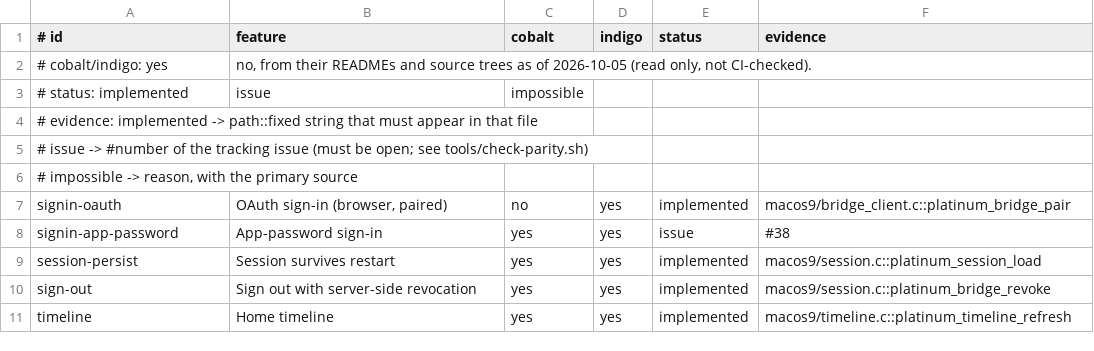
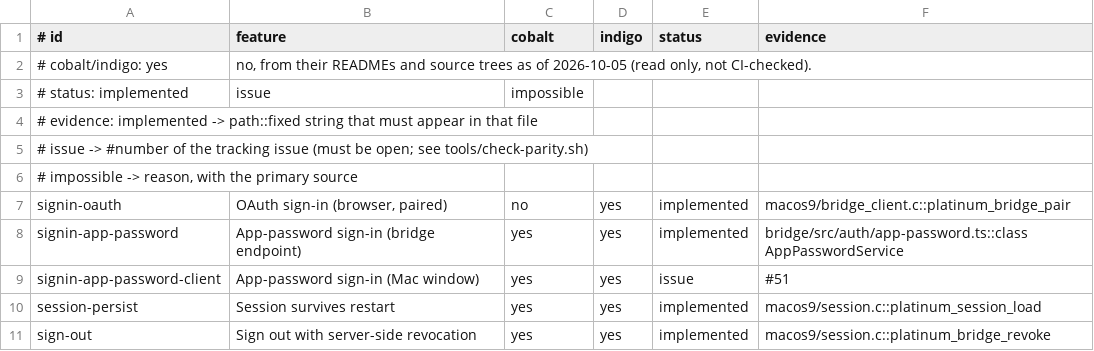
Before and after one commit to ewanc26/platinum, a TSV file: docs/parity.tsv, drawn as a sheet; only a part is shown; the shorter side is filled out with more unchanged rows.

```diff
--- a/docs/parity.tsv
+++ b/docs/parity.tsv
@@ -7,3 +7,4 @@
 signin-oauth|OAuth sign-in (browser, paired)|no|yes|implemented|macos9/bridge_client.c::platinum_bridge_pair
-signin-app-password|App-password sign-in|yes|yes|issue|#38
+signin-app-password|App-password sign-in (bridge endpoint)|yes|yes|implemented|bridge/src/auth/app-password.ts::class AppPasswordService
+signin-app-password-client|App-password sign-in (Mac window)|yes|yes|issue|#51
 session-persist|Session survives restart|yes|yes|implemented|macos9/session.c::platinum_session_load
```
Also changed, not shown: 14 other files.
